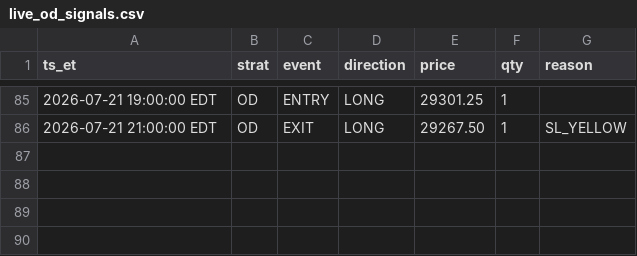
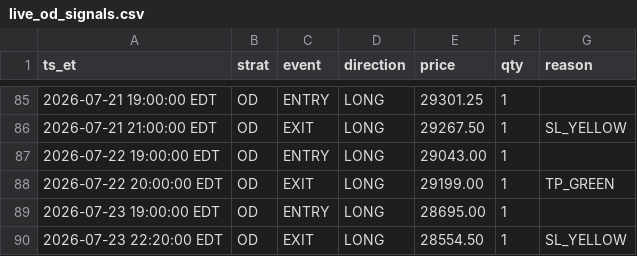
Before and after one commit to nm8445/nqorderflowbacktester2, a CSV file: live/combined/state/paper/live_od_signals.csv, drawn as a sheet; only a part is shown, gaps mark what is left out; the diff names each change by its address in the sheet, - before the commit and + after, or states it on an @@ line.

```diff
--- a/live/combined/state/paper/live_od_signals.csv
+++ b/live/combined/state/paper/live_od_signals.csv
+row 87: 2026-07-22 19:00:00 EDT | OD | ENTRY | LONG | 29043.00 | 1
+row 88: 2026-07-22 20:00:00 EDT | OD | EXIT | LONG | 29199.00 | 1 | TP_GREEN
+row 89: 2026-07-23 19:00:00 EDT | OD | ENTRY | LONG | 28695.00 | 1
+row 90: 2026-07-23 22:20:00 EDT | OD | EXIT | LONG | 28554.50 | 1 | SL_YELLOW
```
Also changed, not shown: 2 other files.
